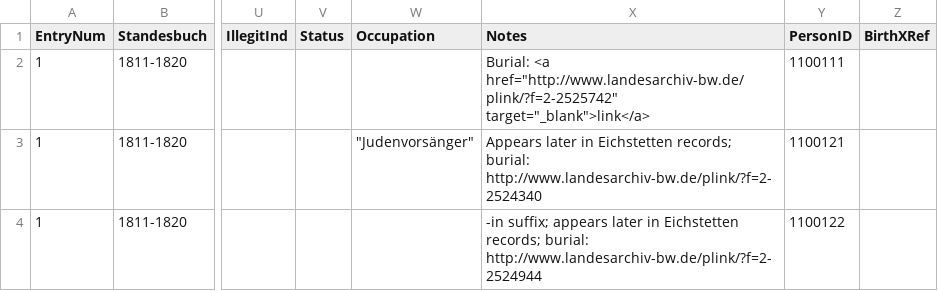
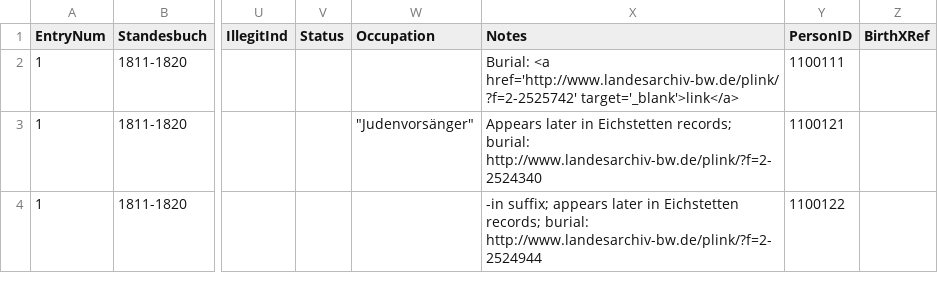
Before and after one commit to djwile/ihringen, a CSV file: data/dev_database.csv, drawn as a sheet; only a part is shown, gaps mark what is left out; the diff names each change by its address in the sheet, - before the commit and + after, or states it on an @@ line.

Commit message:
Update dev_database.csv

```diff
--- a/data/dev_database.csv
+++ b/data/dev_database.csv
-X2 (Notes): Burial: <a href="http://www.landesarchiv-bw.de/plink/?f=2-2525742" target="_blank">link</a>
+X2 (Notes): Burial: <a href='http://www.landesarchiv-bw.de/plink/?f=2-2525742' target='_blank'>link</a>
```
